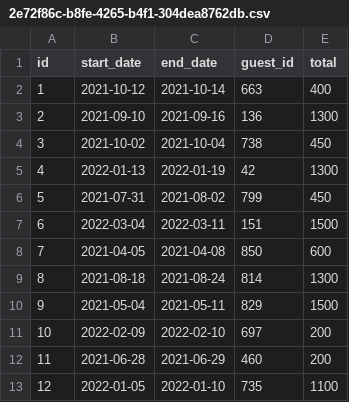
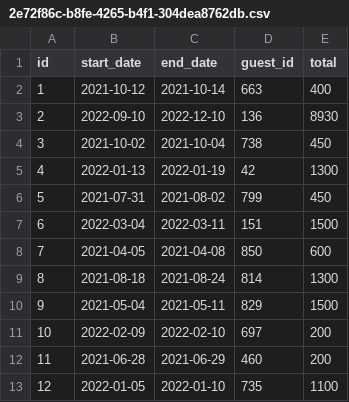
Before and after one commit to humberto-tech/apartment, a CSV file: data/reservations_test/2e72f86c-b8fe-4265-b4f1-304dea8762db.csv, drawn as a sheet.

Commit message:
changes test

```diff
--- a/data/reservations_test/2e72f86c-b8fe-4265-b4f1-304dea8762db.csv
+++ b/data/reservations_test/2e72f86c-b8fe-4265-b4f1-304dea8762db.csv
@@ -2,3 +2,3 @@ id,start_date,end_date,guest_id,total
 1,2021-10-12,2021-10-14,663,400
-2,2021-09-10,2021-09-16,136,1300
+2,2022-09-10,2022-12-10,136,8930
 3,2021-10-02,2021-10-04,738,450
```
Also changed, not shown: 18 other files.
